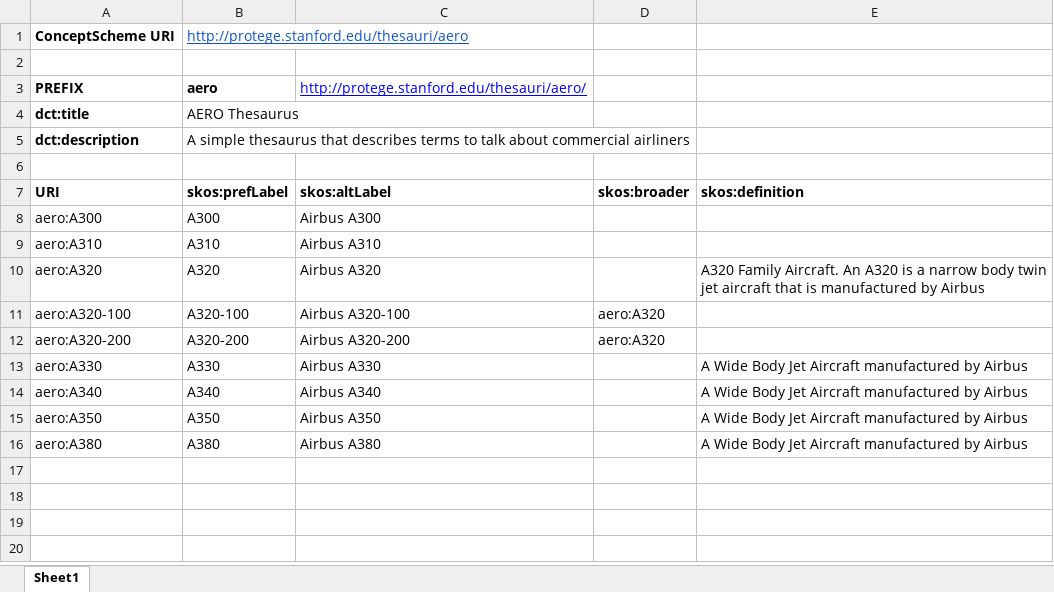
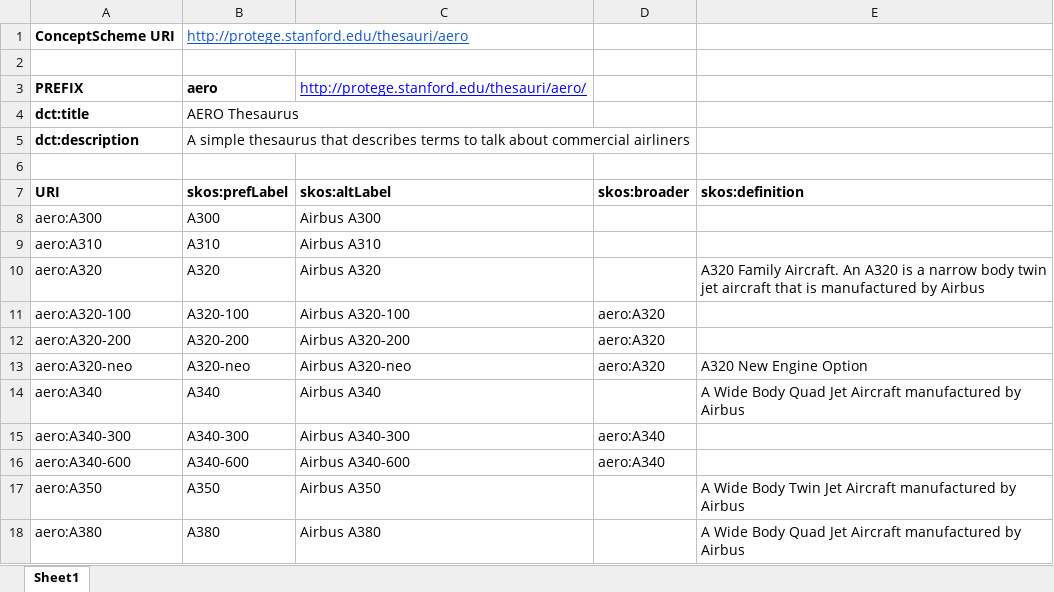
Before and after one commit to matthewhorridge/Excel2RDF-Examples, an Excel workbook: vocabulary.xlsx, sheet Sheet1, drawn as a sheet; values as stored, in another font and other column widths than the file's, no borders; removed rows and columns are numbered as before the commit, all else as after; the diff names each change by its address in the sheet, - before the commit and + after, or states it on an @@ line.

Commit message:
Expanded tems

```diff
--- a/vocabulary.xlsx (sheet Sheet1)
+++ b/vocabulary.xlsx (sheet Sheet1)
-row 13: aero:A330 | A330 | Airbus A330 |  | A Wide Body Jet Aircraft manufactured by Airbus
+row 13: aero:A320-neo | A320-neo | Airbus A320-neo | aero:A320 | A320 New Engine Option
-E14: …Wide Body Jet Aircraft…
+E14: …Wide Body Quad Jet Aircraft…
+row 15: aero:A340-300 | A340-300 | Airbus A340-300 | aero:A340
+row 16: aero:A340-600 | A340-600 | Airbus A340-600 | aero:A340
-E17: …Wide Body Jet Aircraft…
+E17: …Wide Body Twin Jet Aircraft…
-E18: …Wide Body Jet Aircraft…
+E18: …Wide Body Quad Jet Aircraft…
```
Also changed, not shown: formulas that keep their value.
